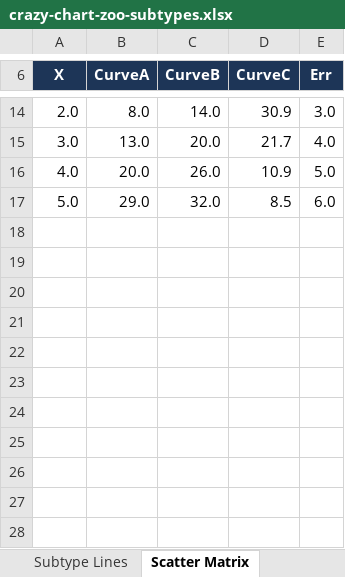
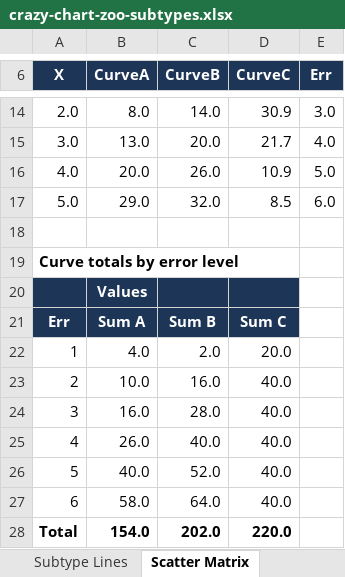
Before and after one commit to extend-hq/react-xlsx, an Excel workbook: apps/playground/public/examples/crazy-chart-zoo-subtypes.xlsx, sheet Scatter Matrix, drawn as a sheet; only a part is shown, gaps mark what is left out; values as stored, in another font and other column widths than the file's, no borders; charts and pictures not drawn; the diff names each change by its address in the sheet, - before the commit and + after, or states it on an @@ line.

Commit message:
Add worksheet-backed pivot tables and update Office runtimes

```diff
--- a/apps/playground/public/examples/crazy-chart-zoo-subtypes.xlsx (sheet Scatter Matrix)
+++ b/apps/playground/public/examples/crazy-chart-zoo-subtypes.xlsx (sheet Scatter Matrix)
+row 18: (empty)
+row 19: Curve totals by error level
+row 20:  | Values
+row 21: Err | Sum A | Sum B | Sum C
+row 22: 1 | 4.0 | 2.0 | 20.0
+row 23: 2 | 10.0 | 16.0 | 40.0
+row 24: 3 | 16.0 | 28.0 | 40.0
+row 25: 4 | 26.0 | 40.0 | 40.0
+row 26: 5 | 40.0 | 52.0 | 40.0
+row 27: 6 | 58.0 | 64.0 | 40.0
+row 28: Total | 154.0 | 202.0 | 220.0
```
Also changed, not shown: 53 other files.
